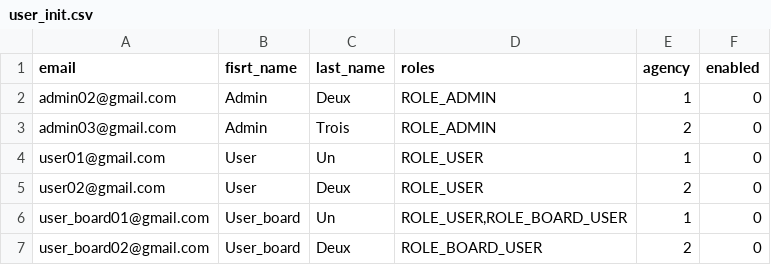
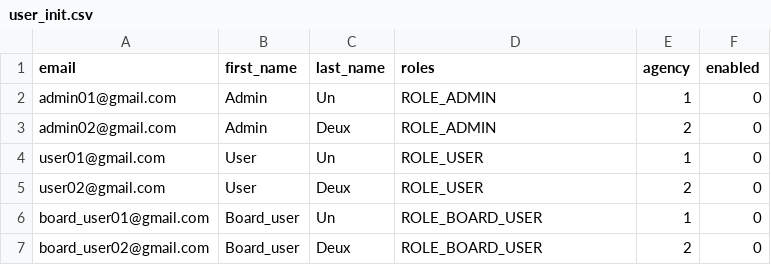
Before and after one commit to JohanGaub/techtalk, a CSV file: project/user_init.csv, drawn as a sheet; removed rows and columns are numbered as before the commit, all else as after; the diff names each change by its address in the sheet, - before the commit and + after, or states it on an @@ line.

```diff
--- a/project/user_init.csv
+++ b/project/user_init.csv
-B1: fisrt_name
+B1: first_name
+row 2: admin01@gmail.com | Admin | Un | ROLE_ADMIN | 1 | 0
-E3 (agency): 1
+E3 (agency): 2
-row 3: admin03@gmail.com | Admin | Trois | ROLE_ADMIN | 2 | 0
-A6 (email): user_board01@gmail.com
+A6 (email): board_user01@gmail.com
-B6:B7 (first_name): User_board
+B6:B7 (first_name): Board_user
-D6 (roles): ROLE_USER,ROLE_BOARD_USER
+D6 (roles): ROLE_BOARD_USER
-A7 (email): user_board02@gmail.com
+A7 (email): board_user02@gmail.com
```
Also changed, not shown: 21 other files.
